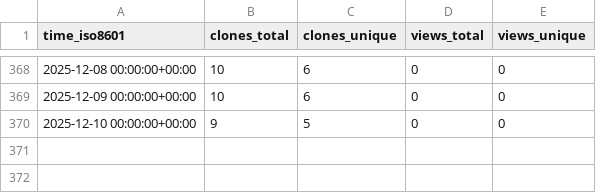
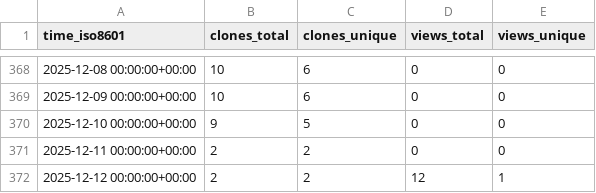
Before and after one commit to CBICA/DLICV, a CSV file: CBICA/DLICV/ghrs-data/views_clones_aggregate.csv, drawn as a sheet; only a part is shown, gaps mark what is left out; the diff names each change by its address in the sheet, - before the commit and + after, or states it on an @@ line.

```diff
--- a/CBICA/DLICV/ghrs-data/views_clones_aggregate.csv
+++ b/CBICA/DLICV/ghrs-data/views_clones_aggregate.csv
+row 371: 2025-12-11 00:00:00+00:00 | 2 | 2 | 0 | 0
+row 372: 2025-12-12 00:00:00+00:00 | 2 | 2 | 12 | 1
```
Also changed, not shown: 1 other file.
